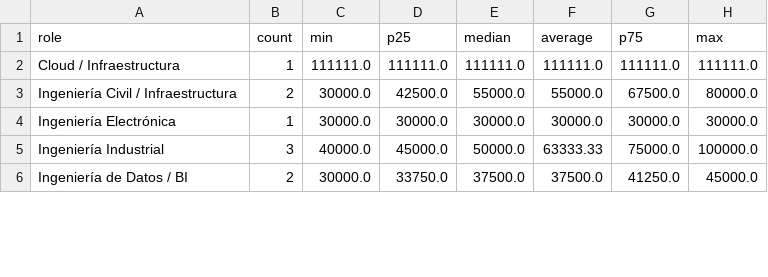
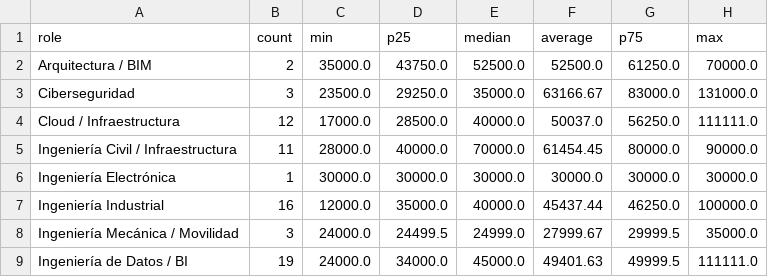
Before and after one commit to juanjo101/tablero-entorno-tecnologico-rd-2026, a CSV file: salary_private_jobs_latest.csv, drawn as a sheet; only a part is shown; the diff covers the shown part only.

Commit message:
feat: update salary scraping pipeline and refresh raw data exports

```diff
--- a/salary_private_jobs_latest.csv
+++ b/salary_private_jobs_latest.csv
@@ -1,6 +1,9 @@
 role,count,min,p25,median,average,p75,max
-Cloud / Infraestructura,1,111111.0,111111.0,111111.0,111111.0,111111.0,111111.0
-Ingeniería Civil / Infraestructura,2,30000.0,42500.0,55000.0,55000.0,67500.0,80000.0
+Arquitectura / BIM,2,35000.0,43750.0,52500.0,52500.0,61250.0,70000.0
+Ciberseguridad,3,23500.0,29250.0,35000.0,63166.67,83000.0,131000.0
+Cloud / Infraestructura,12,17000.0,28500.0,40000.0,50037.0,56250.0,111111.0
+Ingeniería Civil / Infraestructura,11,28000.0,40000.0,70000.0,61454.45,80000.0,90000.0
 Ingeniería Electrónica,1,30000.0,30000.0,30000.0,30000.0,30000.0,30000.0
-Ingeniería Industrial,3,40000.0,45000.0,50000.0,63333.33,75000.0,100000.0
-Ingeniería de Datos / BI,2,30000.0,33750.0,37500.0,37500.0,41250.0,45000.0
+Ingeniería Industrial,16,12000.0,35000.0,40000.0,45437.44,46250.0,100000.0
+Ingeniería Mecánica / Movilidad,3,24000.0,24499.5,24999.0,27999.67,29999.5,35000.0
+Ingeniería de Datos / BI,19,24000.0,34000.0,45000.0,49401.63,49999.5,111111.0
```
Also changed, not shown: 1 removed row and 13 edited cells elsewhere in this file, 6 other files.
